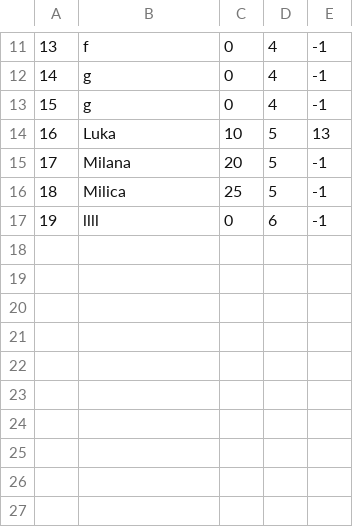
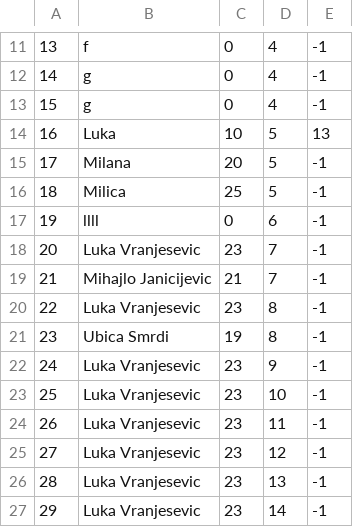
Before and after one commit to kzi-nastava/sims-ra-2024-group-5-team-d, a CSV file: Resources/Data/tourGuests.csv, drawn as a sheet; only a part is shown, gaps mark what is left out.

Commit message:
Tour Booking HCI interface

```diff
--- a/Resources/Data/tourGuests.csv
+++ b/Resources/Data/tourGuests.csv
@@ -17 +17,11 @@
 19|llll|0|6|-1
+20|Luka Vranjesevic|23|7|-1
+21|Mihajlo Janicijevic|21|7|-1
+22|Luka Vranjesevic|23|8|-1
+23|Ubica Smrdi|19|8|-1
+24|Luka Vranjesevic|23|9|-1
+25|Luka Vranjesevic|23|10|-1
+26|Luka Vranjesevic|23|11|-1
+27|Luka Vranjesevic|23|12|-1
+28|Luka Vranjesevic|23|13|-1
+29|Luka Vranjesevic|23|14|-1
```
Also changed, not shown: Resources/Data/accommodations.csv, 18 other files.
